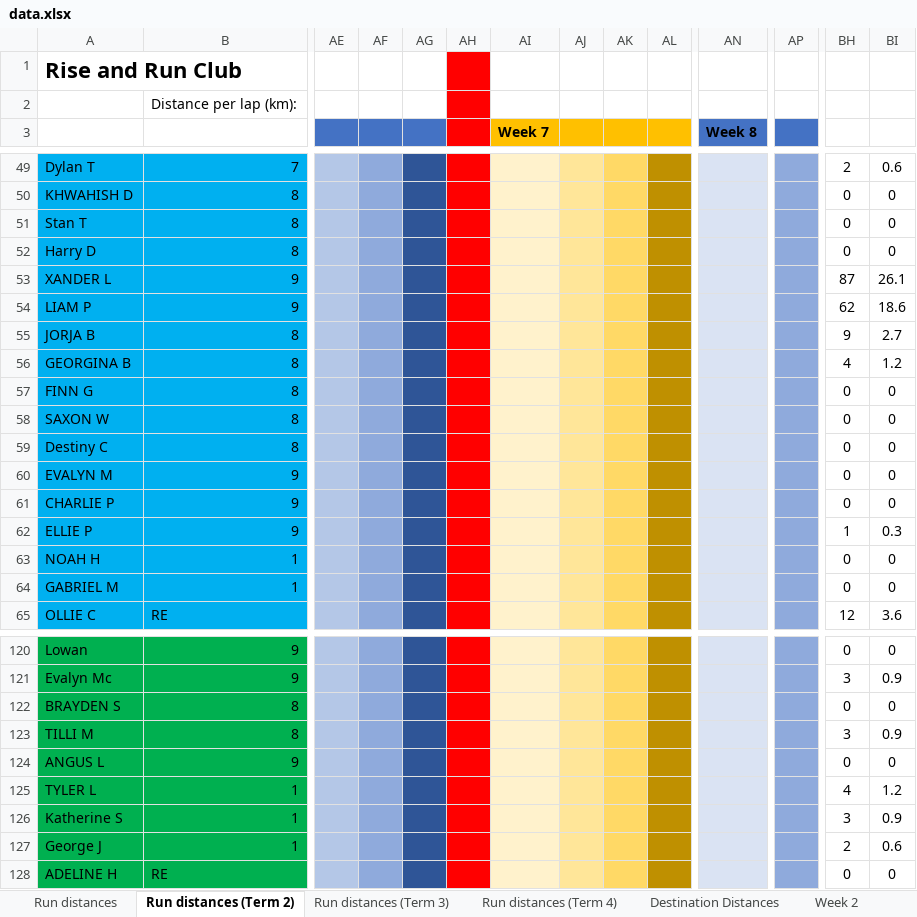
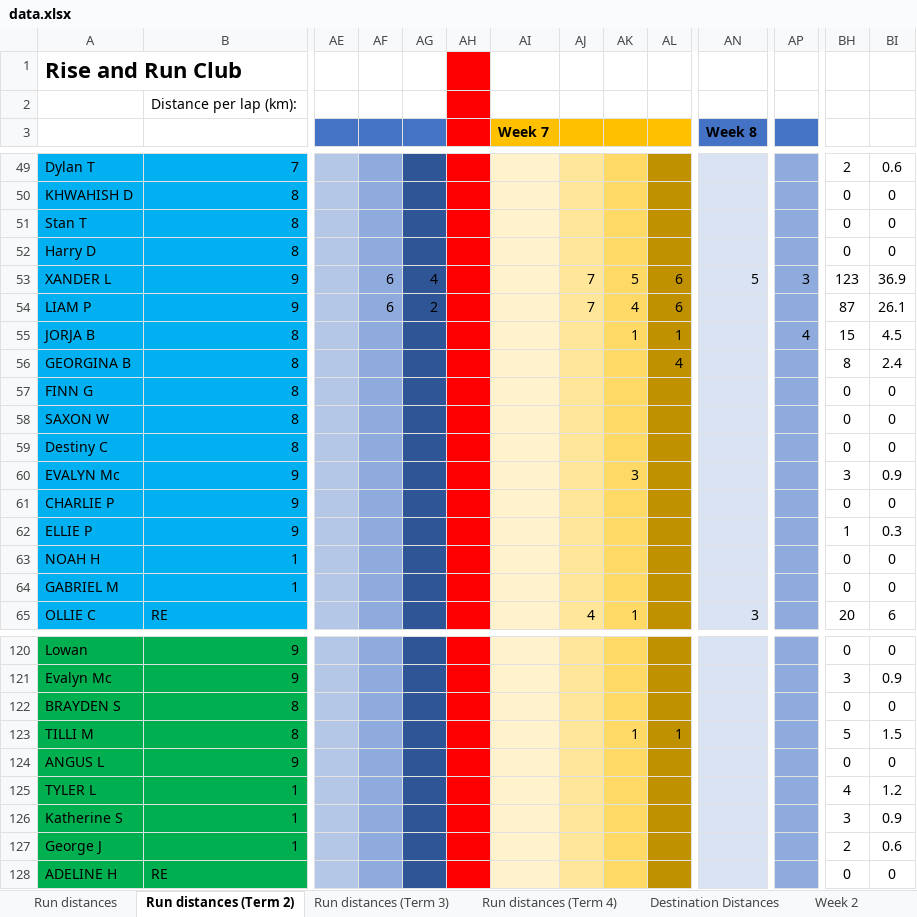
Before and after one commit to scottnankivell366/risenrundata, an Excel workbook: data.xlsx, sheet Run distances (Term 2), drawn as a sheet; only a part is shown, gaps mark what is left out; values as stored, in another font and other column widths than the file's, no borders; the diff covers the shown part only; the diff names each change by its address in the sheet, - before the commit and + after, or states it on an @@ line.

Commit message:
Daily update Wed 25/06/2025

```diff
--- a/data.xlsx (sheet Run distances (Term 2))
+++ b/data.xlsx (sheet Run distances (Term 2))
-AF53:AF54: (empty)
+AF53:AF54: 6
-AG53: (empty)
+AG53: 4
-AJ53:AJ54: (empty)
+AJ53:AJ54: 7
-AK53: (empty)
+AK53: 5
-AL53:AL54: (empty)
+AL53:AL54: 6
-AN53 (Week 8): (empty)
+AN53 (Week 8): 5
-AP53: (empty)
+AP53: 3
-BH53: 87
+BH53: 123
-BI53: 26.1
+BI53: 36.9
-AG54: (empty)
+AG54: 2
-AK54: (empty)
+AK54: 4
-BH54: 62
+BH54: 87
-BI54: 18.6
+BI54: 26.1
-AK55: (empty)
+AK55: 1
-AL55: (empty)
+AL55: 1
-AP55: (empty)
+AP55: 4
-BH55: 9
+BH55: 15
-BI55: 2.7
+BI55: 4.5
-AL56: (empty)
+AL56: 4
-BH56: 4
+BH56: 8
-BI56: 1.2
+BI56: 2.4
-A60: EVALYN M
+A60: EVALYN Mc
-AK60: (empty)
+AK60: 3
-BH60: 0
+BH60: 3
-BI60: 0
+BI60: 0.9
-AJ65: (empty)
+AJ65: 4
-AK65: (empty)
+AK65: 1
-AN65 (Week 8): (empty)
+AN65 (Week 8): 3
-BH65: 12
+BH65: 20
-BI65: 3.6
+BI65: 6
-AK123: (empty)
+AK123: 1
-AL123: (empty)
+AL123: 1
-BH123: 3
+BH123: 5
-BI123: 0.9
+BI123: 1.5
```
Also changed, not shown: 116 edited cells and cell formats elsewhere in this sheet, sheet Run distances.
